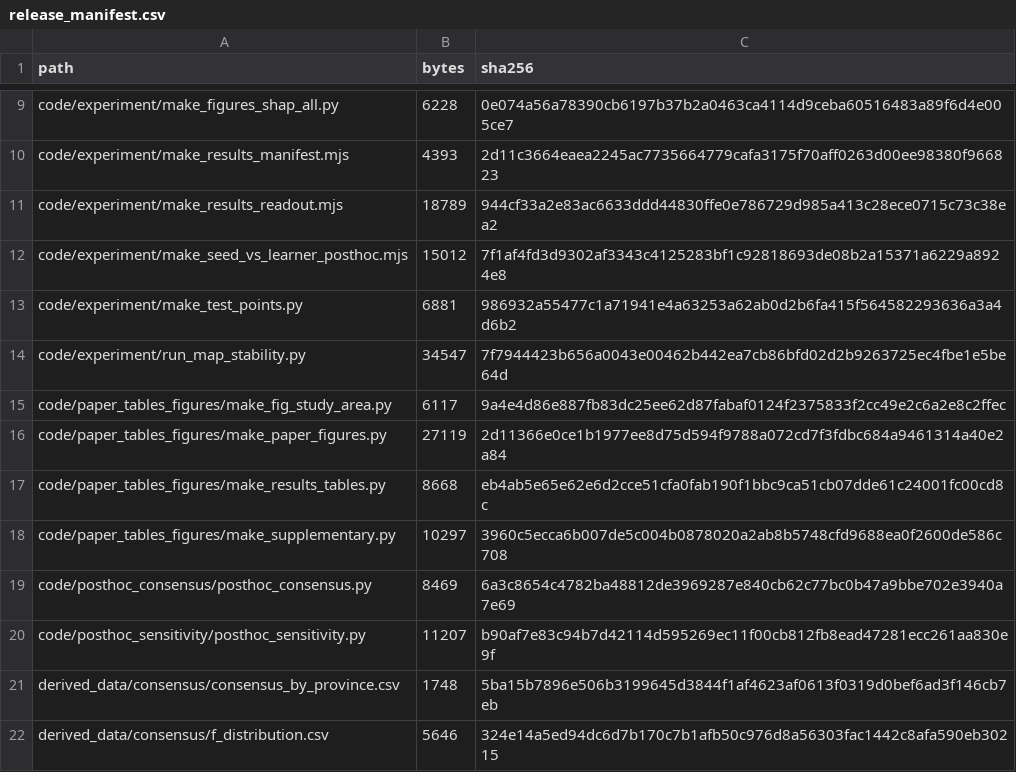
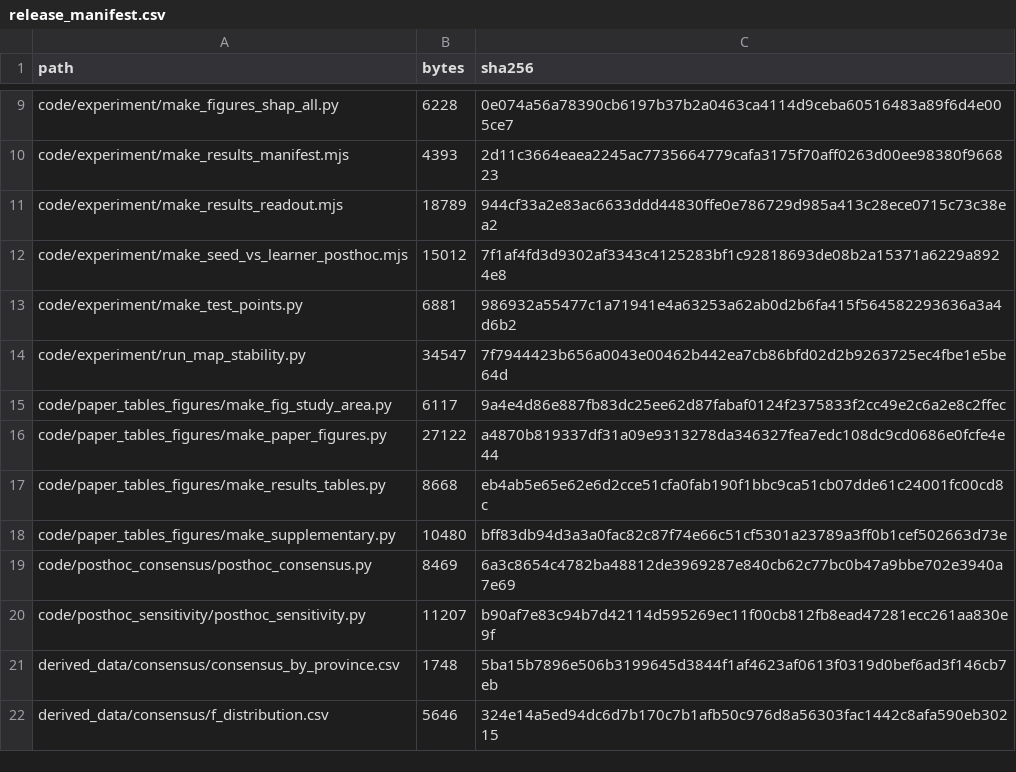
Before and after one commit to teerawat-kaewpia/map-stability-northern-thailand, a CSV file: integrity/release_manifest.csv, drawn as a sheet; only a part is shown, gaps mark what is left out.

```diff
--- a/integrity/release_manifest.csv
+++ b/integrity/release_manifest.csv
@@ -15,5 +15,5 @@ code/experiment/run_map_stability.py,34547,7f7944423b656a0043e00462b442ea7cb86bf
 code/paper_tables_figures/make_fig_study_area.py,6117,9a4e4d86e887fb83dc25ee62d87fabaf0124f2375833f2cc49e2c6a2e8c2ffec
-code/paper_tables_figures/make_paper_figures.py,27119,2d11366e0ce1b1977ee8d75d594f9788a072cd7f3fdbc684a9461314a40e2a84
+code/paper_tables_figures/make_paper_figures.py,27122,a4870b819337df31a09e9313278da346327fea7edc108dc9cd0686e0fcfe4e44
 code/paper_tables_figures/make_results_tables.py,8668,eb4ab5e65e62e6d2cce51cfa0fab190f1bbc9ca51cb07dde61c24001fc00cd8c
-code/paper_tables_figures/make_supplementary.py,10297,3960c5ecca6b007de5c004b0878020a2ab8b5748cfd9688ea0f2600de586c708
+code/paper_tables_figures/make_supplementary.py,10480,bff83db94d3a3a0fac82c87f74e66c51cf5301a23789a3ff0b1cef502663d73e
 code/posthoc_consensus/posthoc_consensus.py,8469,6a3c8654c4782ba48812de3969287e840cb62c77bc0b47a9bbe702e3940a7e69
```
Also changed, not shown: 2 other files.
